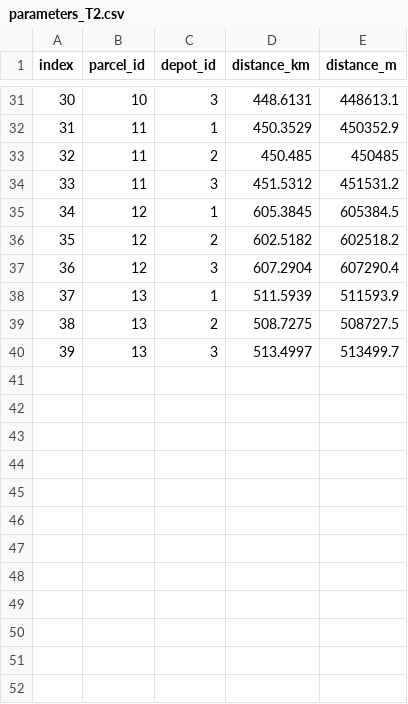
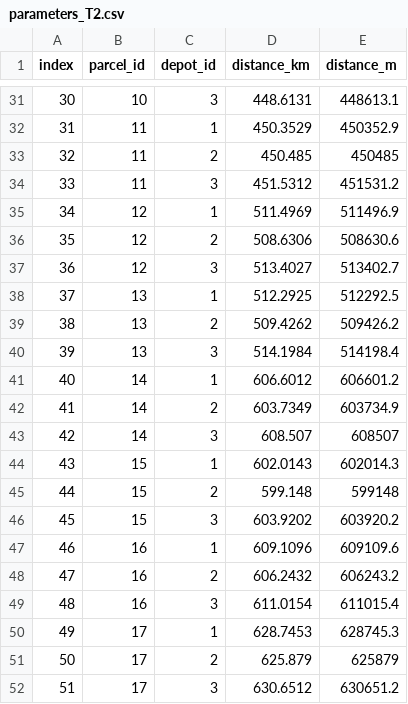
Before and after one commit to davidhernandezcuellar/DA-SCFSC, a CSV file: scenario_RCP45_25/parameters_T2.csv, drawn as a sheet; only a part is shown, gaps mark what is left out.

```diff
--- a/scenario_RCP45_25/parameters_T2.csv
+++ b/scenario_RCP45_25/parameters_T2.csv
@@ -34,7 +34,19 @@ index,parcel_id,depot_id,distance_km,distance_m
 33,11,3,451.5312,451531.2
-34,12,1,605.3845,605384.5
-35,12,2,602.5182,602518.2
-36,12,3,607.2904,607290.4
-37,13,1,511.5939,511593.9
-38,13,2,508.7275,508727.5
-39,13,3,513.4997,513499.7
+34,12,1,511.4969,511496.9
+35,12,2,508.6306,508630.6
+36,12,3,513.4027,513402.7
+37,13,1,512.2925,512292.5
+38,13,2,509.4262,509426.2
+39,13,3,514.1984,514198.4
+40,14,1,606.6012,606601.2
+41,14,2,603.7349,603734.9
+42,14,3,608.507,608507
+43,15,1,602.0143,602014.3
+44,15,2,599.148,599148
+45,15,3,603.9202,603920.2
+46,16,1,609.1096,609109.6
+47,16,2,606.2432,606243.2
+48,16,3,611.0154,611015.4
+49,17,1,628.7453,628745.3
+50,17,2,625.879,625879
+51,17,3,630.6512,630651.2
```
Also changed, not shown: scenario_RCP45_25/parameters_T1.csv, scenario_RCP45_25/parameters_T3.csv.
